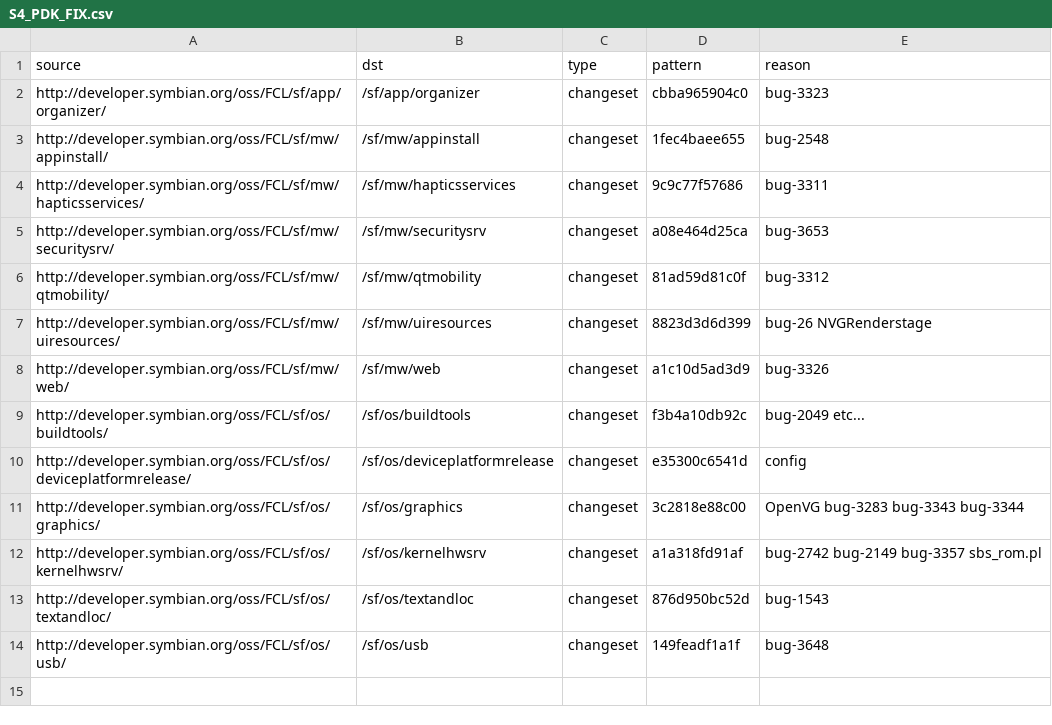
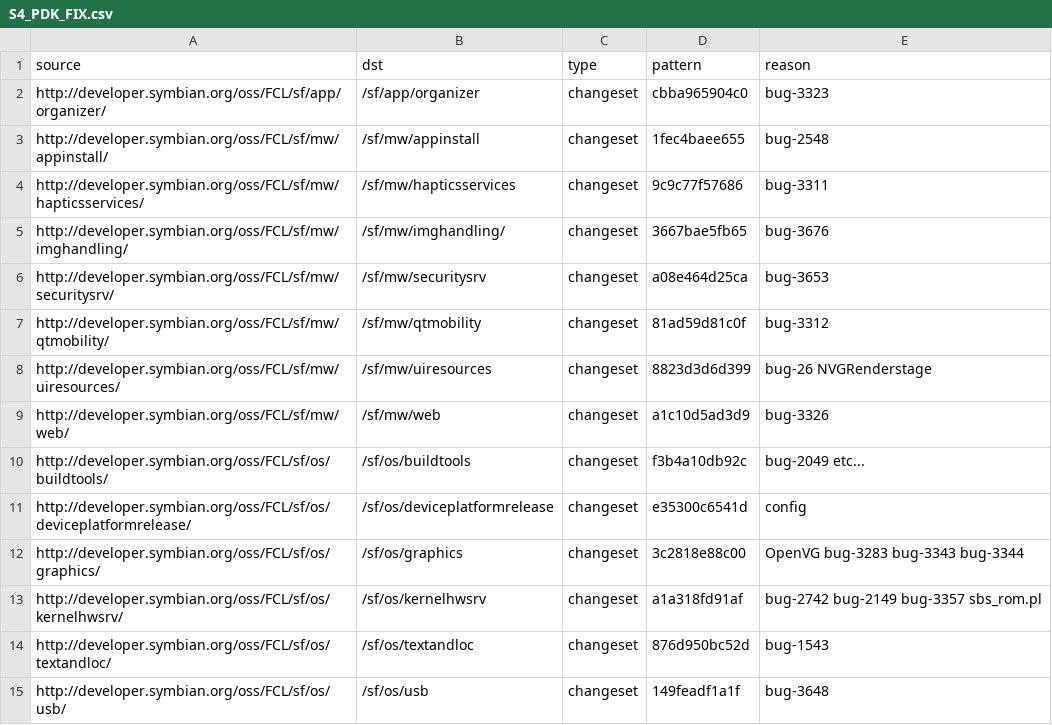
Before and after one commit to fedor4ever/buildmanifest, a CSV file: S4_PDK_FIX.csv, drawn as a sheet.

Commit message:
Apply S4_PDK_FIX tag to sf/mw/imghandling, to get fix for Bug 3676

```diff
--- a/S4_PDK_FIX.csv
+++ b/S4_PDK_FIX.csv
@@ -4,2 +4,3 @@ http://developer.symbian.org/oss/FCL/sf/mw/appinstall/,/sf/mw/appinstall,changes
 http://developer.symbian.org/oss/FCL/sf/mw/hapticsservices/,/sf/mw/hapticsservices,changeset,9c9c77f57686,bug-3311
+http://developer.symbian.org/oss/FCL/sf/mw/imghandling/,/sf/mw/imghandling/,changeset,3667bae5fb65,bug-3676
 http://developer.symbian.org/oss/FCL/sf/mw/securitysrv/,/sf/mw/securitysrv,changeset,a08e464d25ca,bug-3653
```
